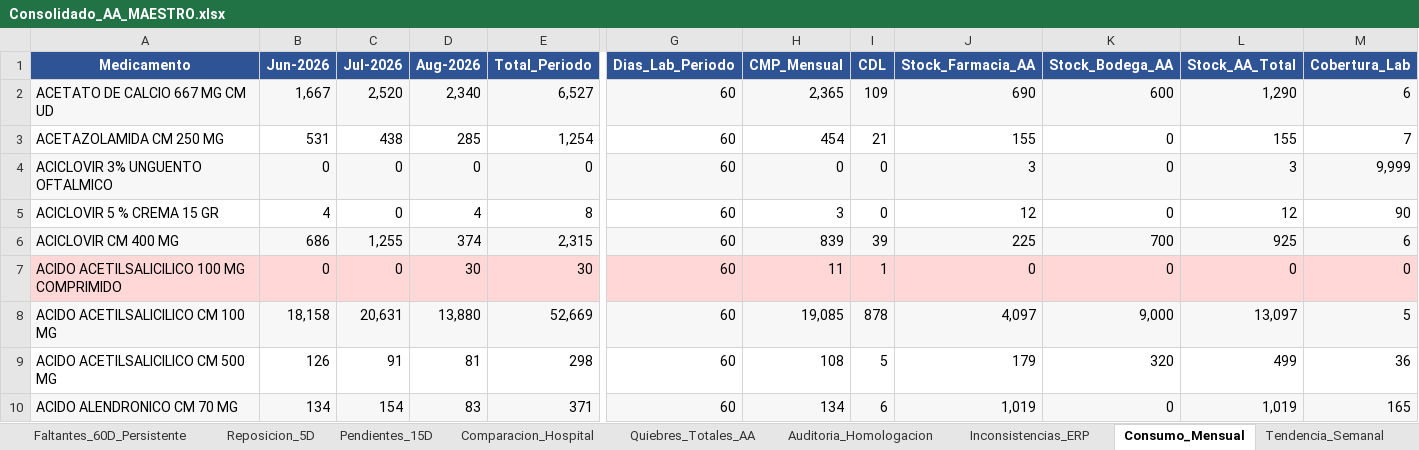
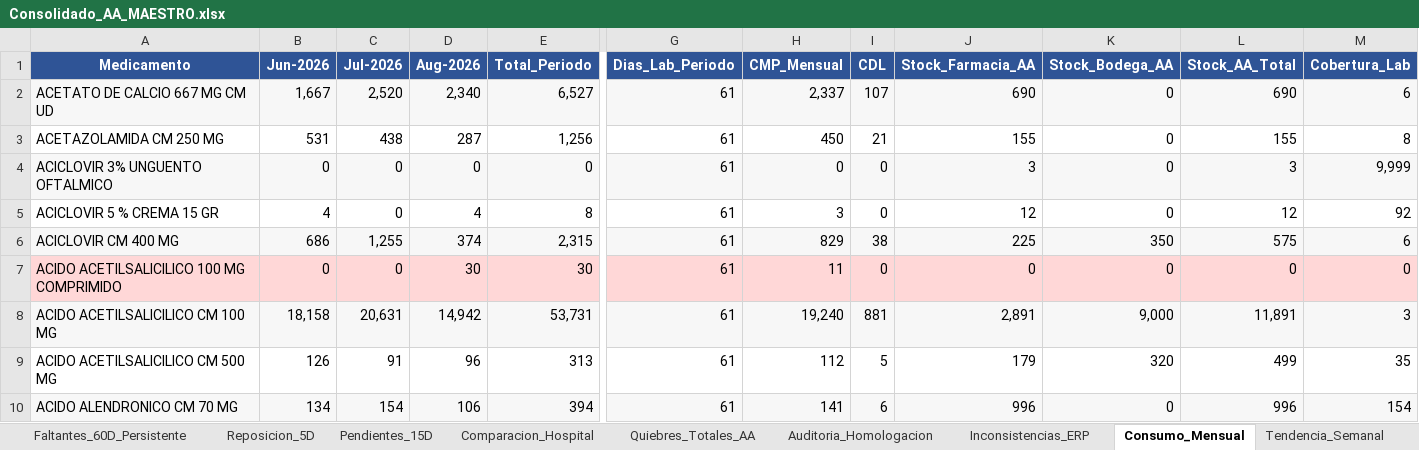
Before and after one commit to danielalfonsocc-rgb/maestro-aa-farmacia, an Excel workbook: Consolidado_AA_MAESTRO.xlsx, sheet Consumo_Mensual, drawn as a sheet; only a part is shown, gaps mark what is left out; values as stored, in another font and other column widths than the file's, no borders; the diff covers the shown part only; the diff names each change by its address in the sheet, - before the commit and + after, or states it on an @@ line.

```diff
--- a/Consolidado_AA_MAESTRO.xlsx (sheet Consumo_Mensual)
+++ b/Consolidado_AA_MAESTRO.xlsx (sheet Consumo_Mensual)
-G2:G10 (Dias_Lab_Periodo): 60
+G2:G10 (Dias_Lab_Periodo): 61
-H2 (CMP_Mensual): 2,365
+H2 (CMP_Mensual): 2,337
-I2 (CDL): 109
+I2 (CDL): 107
-K2 (Stock_Bodega_AA): 600
+K2 (Stock_Bodega_AA): 0
-L2 (Stock_AA_Total): 1,290
+L2 (Stock_AA_Total): 690
-D3 (Aug-2026): 285
+D3 (Aug-2026): 287
-E3 (Total_Periodo): 1,254
+E3 (Total_Periodo): 1,256
-H3 (CMP_Mensual): 454
+H3 (CMP_Mensual): 450
-M3 (Cobertura_Lab): 7
+M3 (Cobertura_Lab): 8
-M5 (Cobertura_Lab): 90
+M5 (Cobertura_Lab): 92
-H6 (CMP_Mensual): 839
+H6 (CMP_Mensual): 829
-I6 (CDL): 39
+I6 (CDL): 38
-K6 (Stock_Bodega_AA): 700
+K6 (Stock_Bodega_AA): 350
-L6 (Stock_AA_Total): 925
+L6 (Stock_AA_Total): 575
-I7 (CDL): 1
+I7 (CDL): 0
-D8 (Aug-2026): 13,880
+D8 (Aug-2026): 14,942
-E8 (Total_Periodo): 52,669
+E8 (Total_Periodo): 53,731
-H8 (CMP_Mensual): 19,085
+H8 (CMP_Mensual): 19,240
-I8 (CDL): 878
+I8 (CDL): 881
-J8 (Stock_Farmacia_AA): 4,097
+J8 (Stock_Farmacia_AA): 2,891
-L8 (Stock_AA_Total): 13,097
+L8 (Stock_AA_Total): 11,891
-M8 (Cobertura_Lab): 5
+M8 (Cobertura_Lab): 3
-D9 (Aug-2026): 81
+D9 (Aug-2026): 96
-E9 (Total_Periodo): 298
+E9 (Total_Periodo): 313
-H9 (CMP_Mensual): 108
+H9 (CMP_Mensual): 112
-M9 (Cobertura_Lab): 36
+M9 (Cobertura_Lab): 35
-D10 (Aug-2026): 83
+D10 (Aug-2026): 106
-E10 (Total_Periodo): 371
+E10 (Total_Periodo): 394
-H10 (CMP_Mensual): 134
+H10 (CMP_Mensual): 141
-J10 (Stock_Farmacia_AA): 1,019
+J10 (Stock_Farmacia_AA): 996
-L10 (Stock_AA_Total): 1,019
+L10 (Stock_AA_Total): 996
-M10 (Cobertura_Lab): 165
+M10 (Cobertura_Lab): 154
```
Also changed, not shown: 1922 edited cells and cell formats elsewhere in this sheet, sheet Pedido_Farm_Bodega, sheet Pedido_Repos_Bodega, sheet Tendencia_Semanal, sheet Stock_AA, sheet SGLI_Estres, sheet Reposicion_5D, 13 more sheets, Resumen_Pedidos_AA.xlsx, 1 other file.
